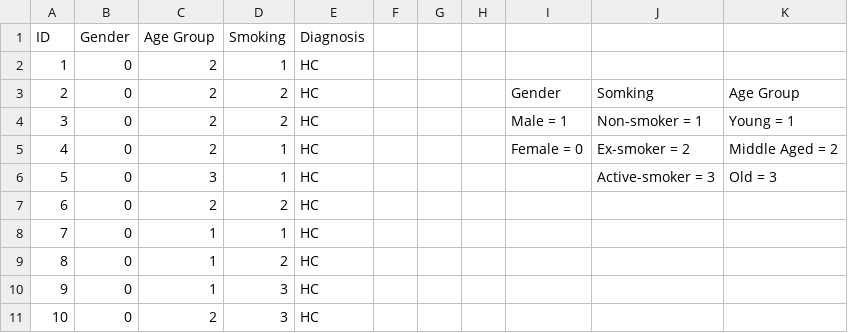
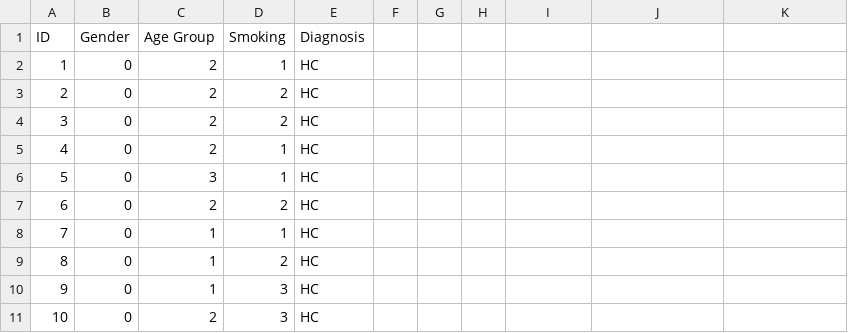
Before and after one commit to gmbt18/CS176-Project, a CSV file: Exasens.csv, drawn as a sheet; only a part is shown; the diff names each change by its address in the sheet, - before the commit and + after, or states it on an @@ line.

Commit message:
dataset test

```diff
--- a/Exasens.csv
+++ b/Exasens.csv
-I3: Gender
+I3: (empty)
-J3: Somking
+J3: (empty)
-K3: Age Group
+K3: (empty)
-I4: Male = 1
+I4: (empty)
-J4: Non-smoker = 1
+J4: (empty)
-K4: Young = 1
+K4: (empty)
-I5: Female = 0
+I5: (empty)
-J5: Ex-smoker = 2
+J5: (empty)
-K5: Middle Aged = 2
+K5: (empty)
-J6: Active-smoker = 3
+J6: (empty)
-K6: Old = 3
+K6: (empty)
```
Also changed, not shown: 1 other file.
